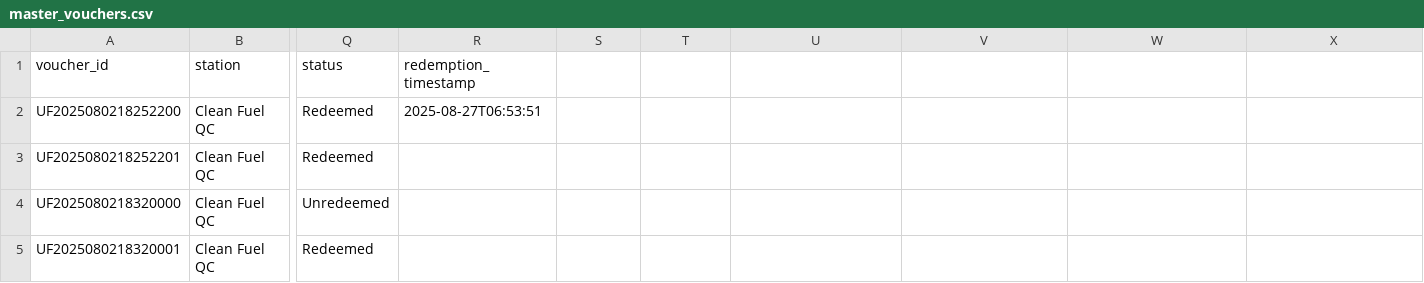
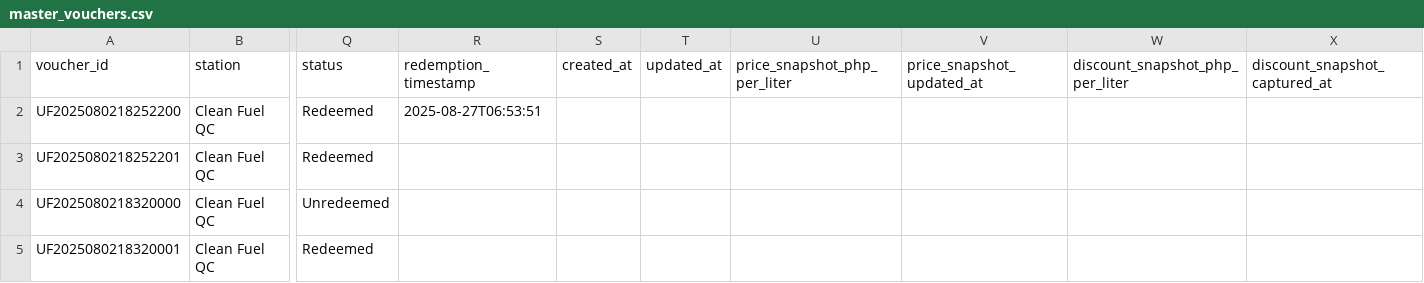
Before and after one commit to kayacohen/unifleet-v2-webapp, a CSV file: data/master_vouchers.csv, drawn as a sheet; only a part is shown, gaps mark what is left out; the diff names each change by its address in the sheet, - before the commit and + after, or states it on an @@ line.

Commit message:
3B pre-step: add snapshot + audit columns to CSV schema

```diff
--- a/data/master_vouchers.csv
+++ b/data/master_vouchers.csv
-S1: (empty)
+S1: created_at
-T1: (empty)
+T1: updated_at
-U1: (empty)
+U1: price_snapshot_php_per_liter
-V1: (empty)
+V1: price_snapshot_updated_at
-W1: (empty)
+W1: discount_snapshot_php_per_liter
-X1: (empty)
+X1: discount_snapshot_captured_at
```
Also changed, not shown: 1 other file.
